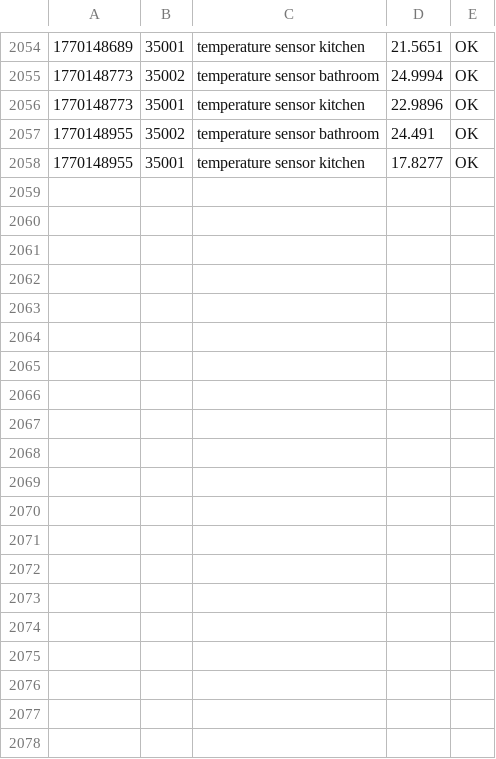
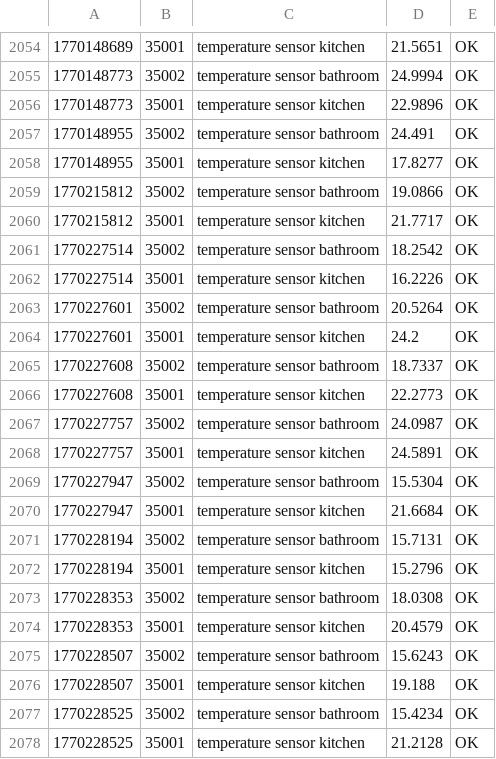
Before and after one commit to maksys2011/home-scada-core, a CSV file: archive/archive.csv, drawn as a sheet; only a part is shown, gaps mark what is left out; the diff covers the shown part only; the diff names each change by its address in the sheet, - before the commit and + after, or states it on an @@ line.

```diff
--- a/archive/archive.csv
+++ b/archive/archive.csv
+row 2059: 1770215812 | 35002 | temperature sensor bathroom | 19.0866 | OK
+row 2060: 1770215812 | 35001 | temperature sensor kitchen | 21.7717 | OK
+row 2061: 1770227514 | 35002 | temperature sensor bathroom | 18.2542 | OK
+row 2062: 1770227514 | 35001 | temperature sensor kitchen | 16.2226 | OK
+row 2063: 1770227601 | 35002 | temperature sensor bathroom | 20.5264 | OK
+row 2064: 1770227601 | 35001 | temperature sensor kitchen | 24.2 | OK
+row 2065: 1770227608 | 35002 | temperature sensor bathroom | 18.7337 | OK
+row 2066: 1770227608 | 35001 | temperature sensor kitchen | 22.2773 | OK
+row 2067: 1770227757 | 35002 | temperature sensor bathroom | 24.0987 | OK
+row 2068: 1770227757 | 35001 | temperature sensor kitchen | 24.5891 | OK
+row 2069: 1770227947 | 35002 | temperature sensor bathroom | 15.5304 | OK
+row 2070: 1770227947 | 35001 | temperature sensor kitchen | 21.6684 | OK
+row 2071: 1770228194 | 35002 | temperature sensor bathroom | 15.7131 | OK
+row 2072: 1770228194 | 35001 | temperature sensor kitchen | 15.2796 | OK
+row 2073: 1770228353 | 35002 | temperature sensor bathroom | 18.0308 | OK
+row 2074: 1770228353 | 35001 | temperature sensor kitchen | 20.4579 | OK
+row 2075: 1770228507 | 35002 | temperature sensor bathroom | 15.6243 | OK
+row 2076: 1770228507 | 35001 | temperature sensor kitchen | 19.188 | OK
+row 2077: 1770228525 | 35002 | temperature sensor bathroom | 15.4234 | OK
+row 2078: 1770228525 | 35001 | temperature sensor kitchen | 21.2128 | OK
```
Also changed, not shown: 17 added rows elsewhere in this file, 3 other files.
